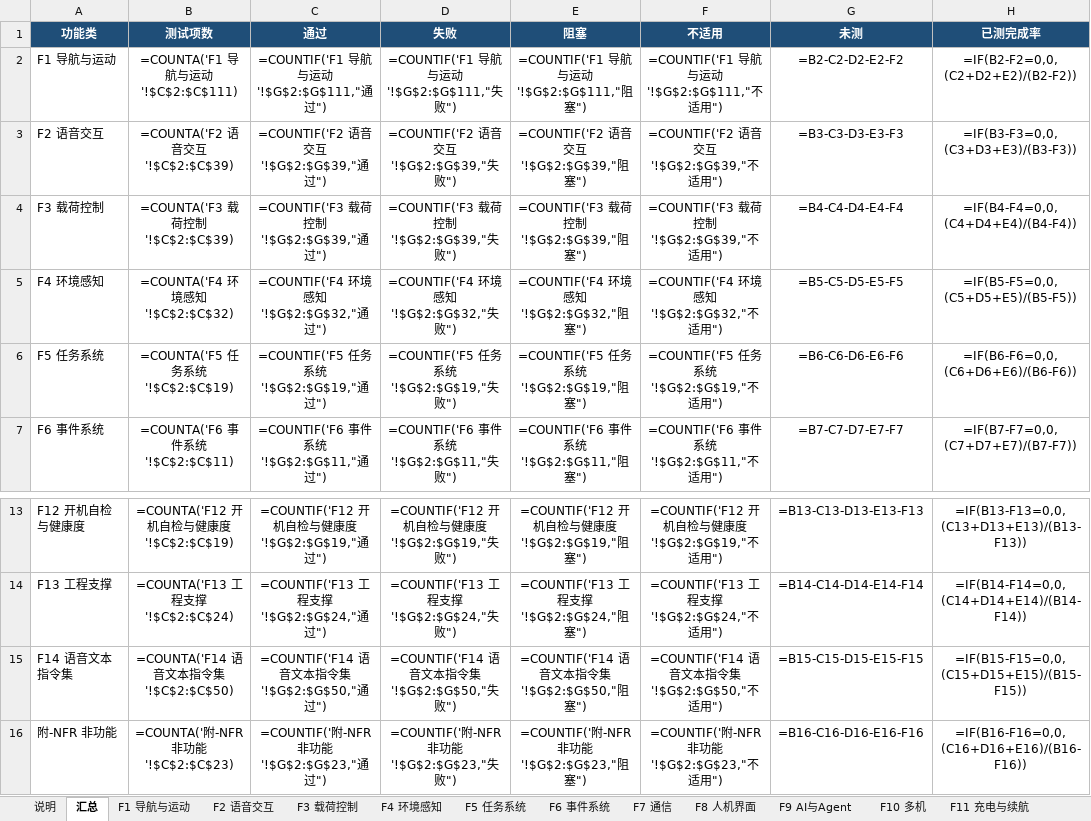
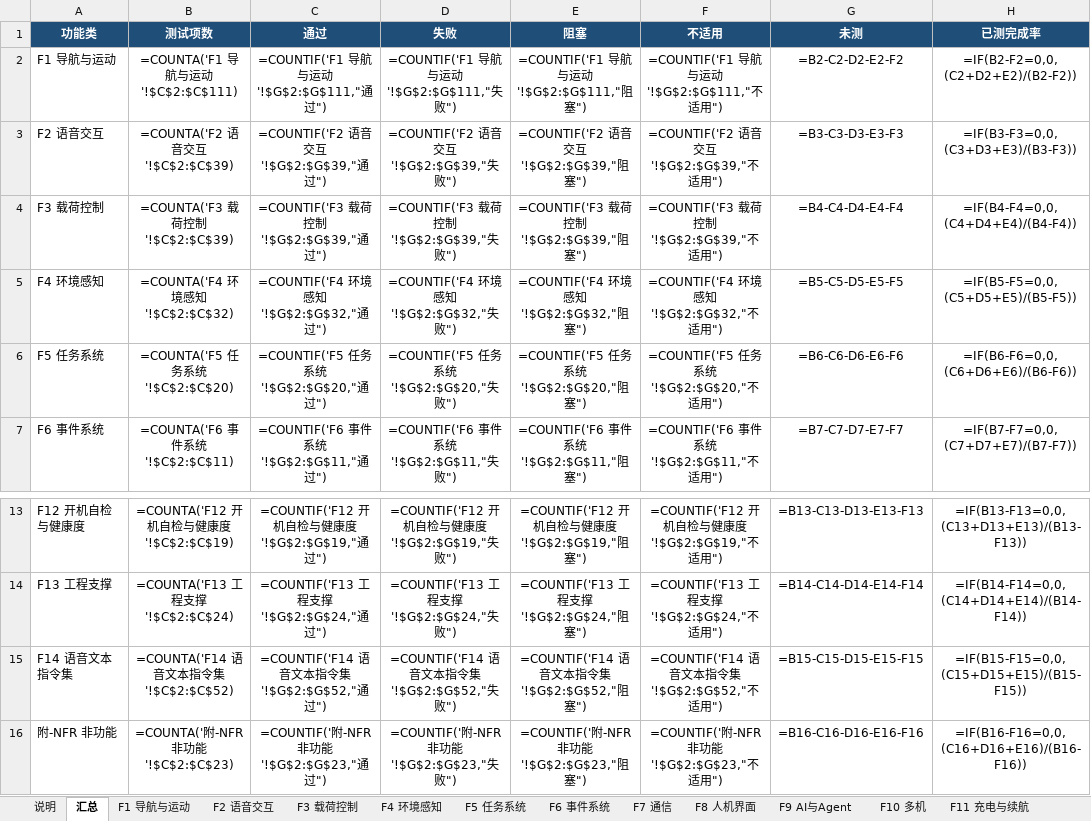
Before and after one commit to leiwangaimake/xbrain_v6, an Excel workbook: docs/测试/XBRAIN_V6_功能测试用例.xlsx, sheet 汇总, drawn as a sheet; only a part is shown, gaps mark what is left out; values as stored, in another font and other column widths than the file's, no borders; formulas without a stored value are shown as written; the diff names each change by its address in the sheet, - before the commit and + after, or states it on an @@ line.

```diff
--- a/docs/测试/XBRAIN_V6_功能测试用例.xlsx (sheet 汇总)
+++ b/docs/测试/XBRAIN_V6_功能测试用例.xlsx (sheet 汇总)
-B6 (测试项数): =COUNTA('F5 任务系统'!$C$2:$C$19)
+B6 (测试项数): =COUNTA('F5 任务系统'!$C$2:$C$20)
-C6 (通过): =COUNTIF('F5 任务系统'!$G$2:$G$19,"通过")
+C6 (通过): =COUNTIF('F5 任务系统'!$G$2:$G$20,"通过")
-D6 (失败): =COUNTIF('F5 任务系统'!$G$2:$G$19,"失败")
+D6 (失败): =COUNTIF('F5 任务系统'!$G$2:$G$20,"失败")
-E6 (阻塞): =COUNTIF('F5 任务系统'!$G$2:$G$19,"阻塞")
+E6 (阻塞): =COUNTIF('F5 任务系统'!$G$2:$G$20,"阻塞")
-F6 (不适用): =COUNTIF('F5 任务系统'!$G$2:$G$19,"不适用")
+F6 (不适用): =COUNTIF('F5 任务系统'!$G$2:$G$20,"不适用")
-B15 (测试项数): =COUNTA('F14 语音文本指令集'!$C$2:$C$50)
+B15 (测试项数): =COUNTA('F14 语音文本指令集'!$C$2:$C$52)
-C15 (通过): =COUNTIF('F14 语音文本指令集'!$G$2:$G$50,"通过")
+C15 (通过): =COUNTIF('F14 语音文本指令集'!$G$2:$G$52,"通过")
-D15 (失败): =COUNTIF('F14 语音文本指令集'!$G$2:$G$50,"失败")
+D15 (失败): =COUNTIF('F14 语音文本指令集'!$G$2:$G$52,"失败")
-E15 (阻塞): =COUNTIF('F14 语音文本指令集'!$G$2:$G$50,"阻塞")
+E15 (阻塞): =COUNTIF('F14 语音文本指令集'!$G$2:$G$52,"阻塞")
-F15 (不适用): =COUNTIF('F14 语音文本指令集'!$G$2:$G$50,"不适用")
+F15 (不适用): =COUNTIF('F14 语音文本指令集'!$G$2:$G$52,"不适用")
```
Also changed, not shown: sheet F14 语音文本指令集, sheet F5 任务系统, sheet 说明.
